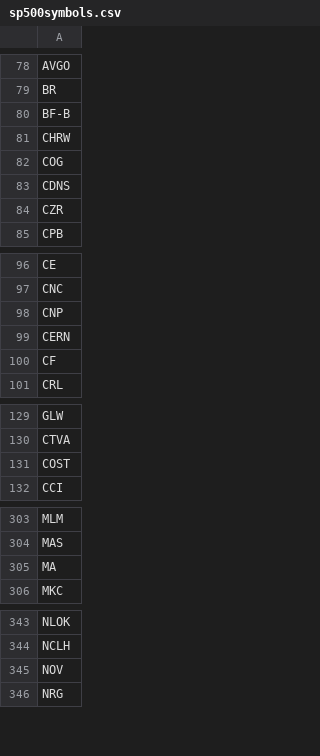
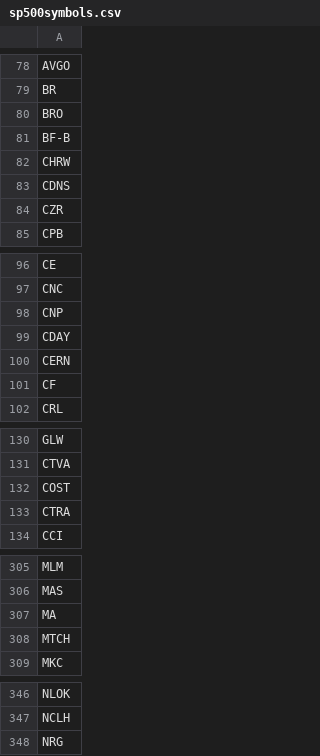
Before and after one commit to artcoder/stocks-on-the-move, a CSV file: sp500symbols.csv, drawn as a sheet; only a part is shown, gaps mark what is left out; removed rows and columns are numbered as before the commit, all else as after; the diff covers the shown part only; the diff names each change by its address in the sheet, - before the commit and + after, or states it on an @@ line.

Commit message:
Updated the S&P 500 list. Getting more days of stock info for later backtesting.

```diff
--- a/sp500symbols.csv
+++ b/sp500symbols.csv
+row 80: BRO
-row 82: COG
+row 99: CDAY
+row 133: CTRA
+row 308: MTCH
-row 345: NOV
```
Also changed, not shown: 2 removed rows elsewhere in this file, 1 other file.
